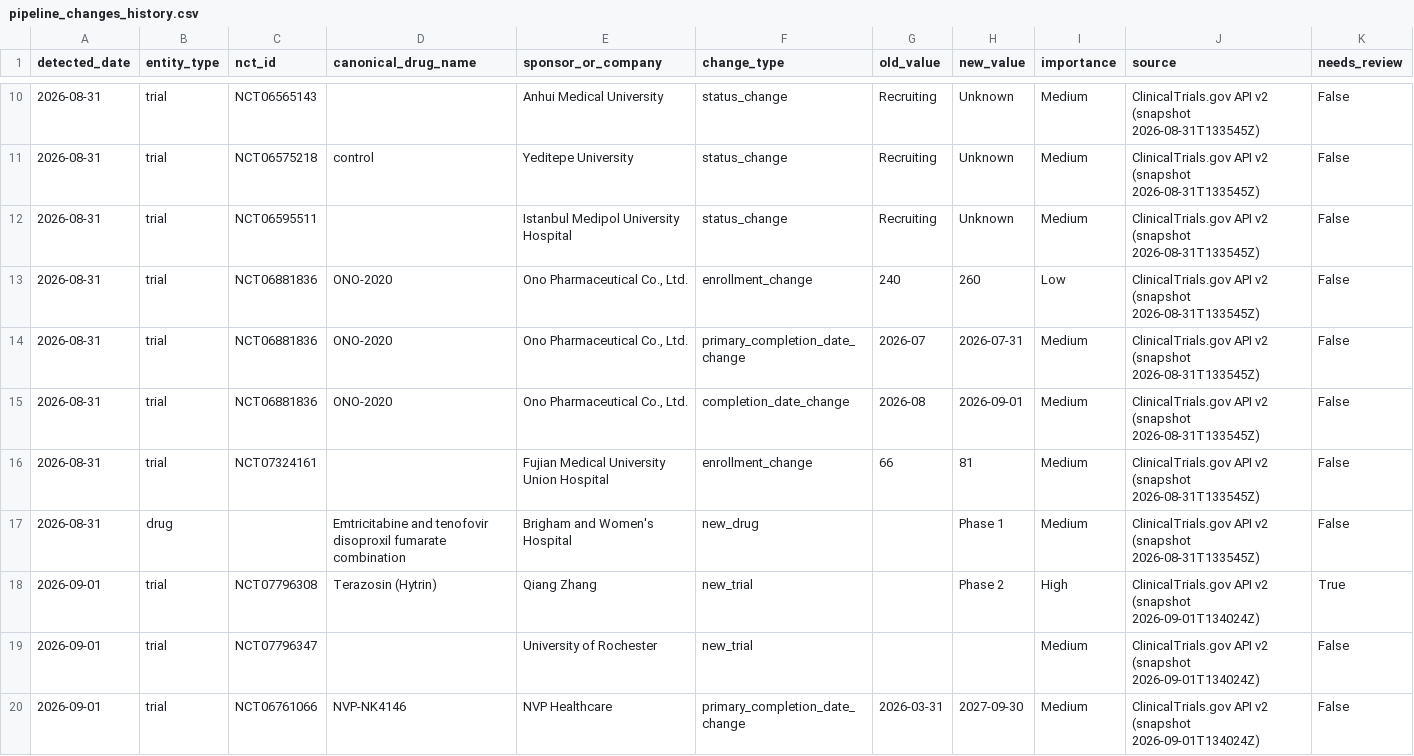
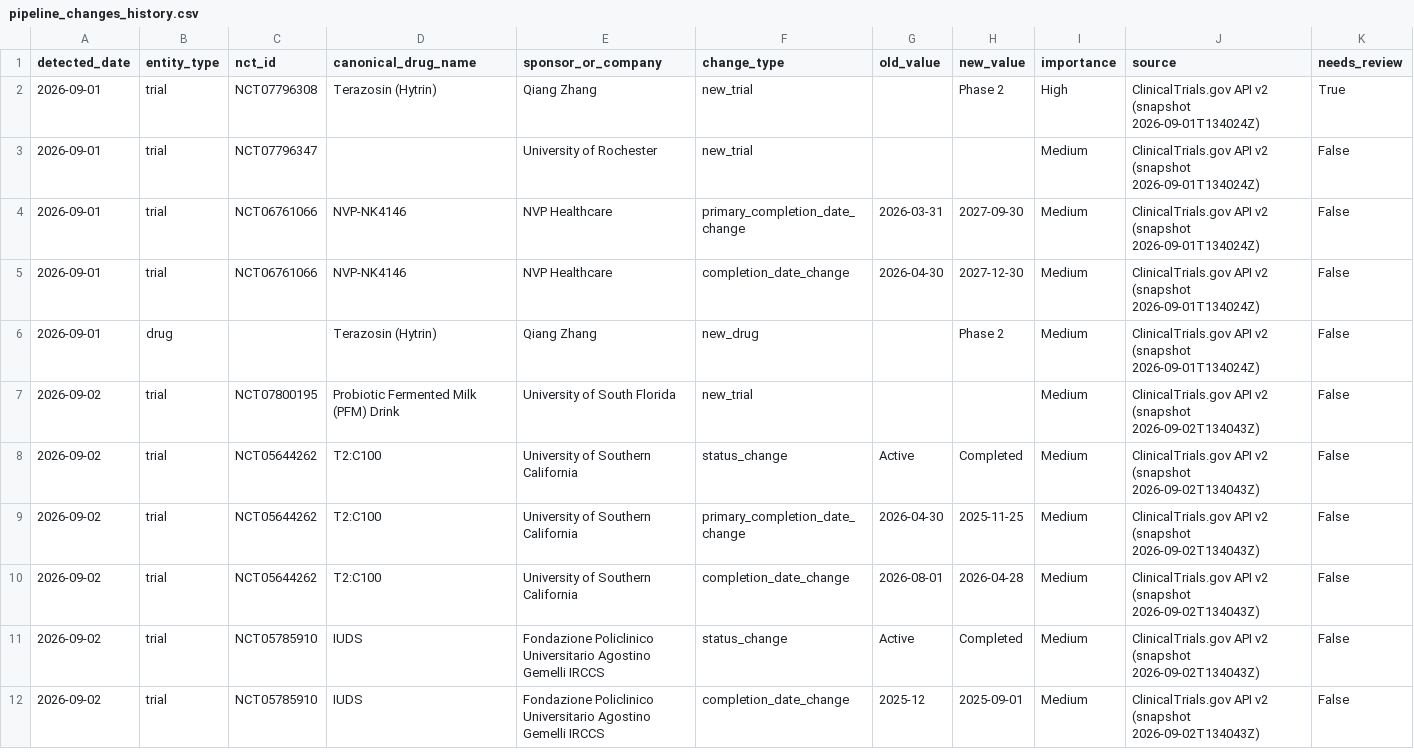
Before and after one commit to juniparkk/AriBio-Clinical-Trial-Pipeline, a CSV file: outputs/pipeline_changes_history.csv, drawn as a sheet; only a part is shown, gaps mark what is left out; the shorter side is filled out with more unchanged rows; the diff covers the shown part only.

```diff
--- a/outputs/pipeline_changes_history.csv
+++ b/outputs/pipeline_changes_history.csv
@@ -10,9 +2 @@ detected_date,entity_type,nct_id,canonical_drug_name,sponsor_or_company,change_t
-2026-08-31,trial,NCT06565143,,Anhui Medical University,status_change,Recruiting,Unknown,Medium,ClinicalTrials.gov API v2 (snapshot 2026-08-31T133545Z),False
-2026-08-31,trial,NCT06575218,control,Yeditepe University,status_change,Recruiting,Unknown,Medium,ClinicalTrials.gov API v2 (snapshot 2026-08-31T133545Z),False
-2026-08-31,trial,NCT06595511,,Istanbul Medipol University Hospital,status_change,Recruiting,Unknown,Medium,ClinicalTrials.gov API v2 (snapshot 2026-08-31T133545Z),False
-2026-08-31,trial,NCT06881836,ONO-2020,"Ono Pharmaceutical Co., Ltd.",enrollment_change,240,260,Low,ClinicalTrials.gov API v2 (snapshot 2026-08-31T133545Z),False
-2026-08-31,trial,NCT06881836,ONO-2020,"Ono Pharmaceutical Co., Ltd.",primary_completion_date_change,2026-07,2026-07-31,Medium,ClinicalTrials.gov API v2 (snapshot 2026-08-31T133545Z),False
-2026-08-31,trial,NCT06881836,ONO-2020,"Ono Pharmaceutical Co., Ltd.",completion_date_change,2026-08,2026-09-01,Medium,ClinicalTrials.gov API v2 (snapshot 2026-08-31T133545Z),False
-2026-08-31,trial,NCT07324161,,Fujian Medical University Union Hospital,enrollment_change,66,81,Medium,ClinicalTrials.gov API v2 (snapshot 2026-08-31T133545Z),False
-2026-08-31,drug,,Emtricitabine and tenofovir disoproxil fumarate combination,Brigham and Women's Hospital,new_drug,,Phase 1,Medium,ClinicalTrials.gov API v2 (snapshot 2026-08-31T133545Z),False
 2026-09-01,trial,NCT07796308,Terazosin (Hytrin),Qiang Zhang,new_trial,,Phase 2,High,ClinicalTrials.gov API v2 (snapshot 2026-09-01T134024Z),True
```
Also changed, not shown: 2 added rows and 8 removed rows elsewhere in this file, outputs/classification_gap_audit.csv, outputs/competitive_attention.csv, 7 other files.
